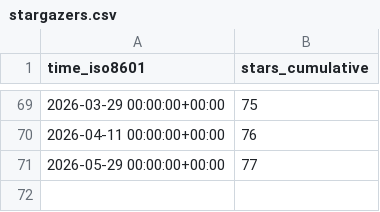
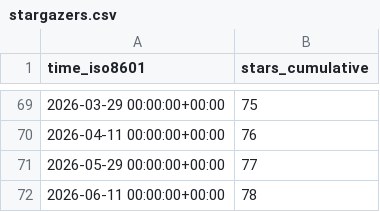
Before and after one commit to privacysandbox/privacy-sandbox-demos, a CSV file: privacysandbox/privacy-sandbox-demos/ghrs-data/stargazers.csv, drawn as a sheet; only a part is shown, gaps mark what is left out; the diff names each change by its address in the sheet, - before the commit and + after, or states it on an @@ line.

```diff
--- a/privacysandbox/privacy-sandbox-demos/ghrs-data/stargazers.csv
+++ b/privacysandbox/privacy-sandbox-demos/ghrs-data/stargazers.csv
+row 72: 2026-06-11 00:00:00+00:00 | 78
```
